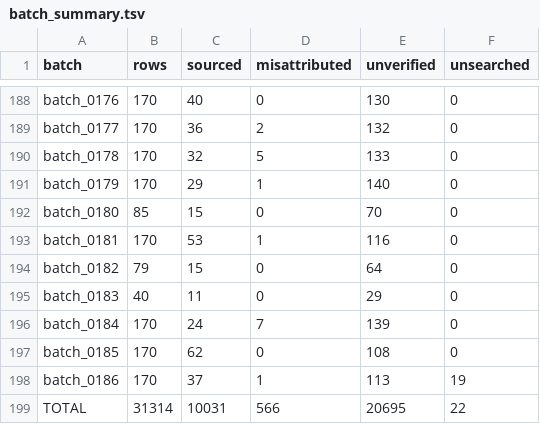
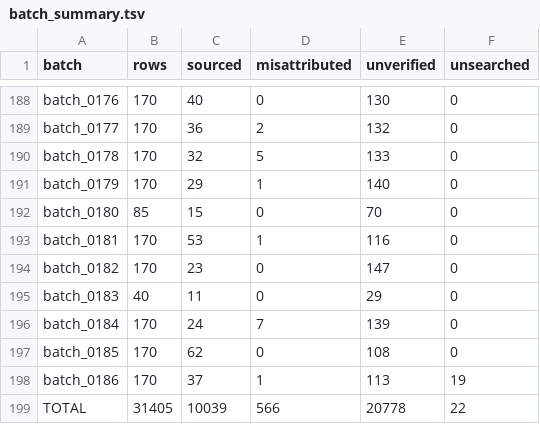
Before and after one commit to alvations/Quotables, a TSV file: sourcing/audit/batch_summary.tsv, drawn as a sheet; only a part is shown, gaps mark what is left out.

Commit message:
Sources: batch 0182 complete (170 rows) via text channel

```diff
--- a/sourcing/audit/batch_summary.tsv
+++ b/sourcing/audit/batch_summary.tsv
@@ -193,3 +193,3 @@ batch_0180	85	15	0	70	0
 batch_0181	170	53	1	116	0
-batch_0182	79	15	0	64	0
+batch_0182	170	23	0	147	0
 batch_0183	40	11	0	29	0
@@ -198,2 +198,2 @@ batch_0185	170	62	0	108	0
 batch_0186	170	37	1	113	19
-TOTAL	31314	10031	566	20695	22
+TOTAL	31405	10039	566	20778	22
```
Also changed, not shown: 5 other files.
